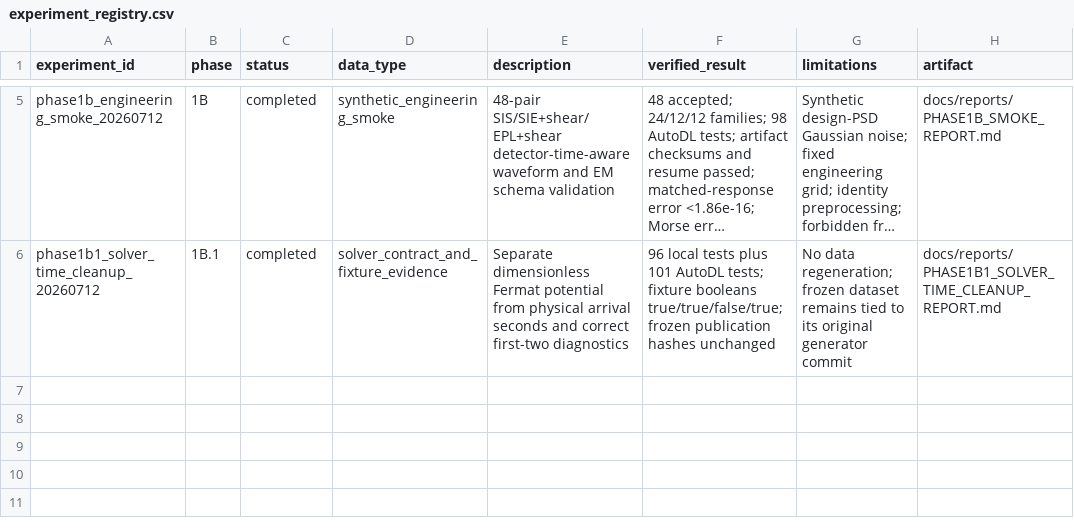
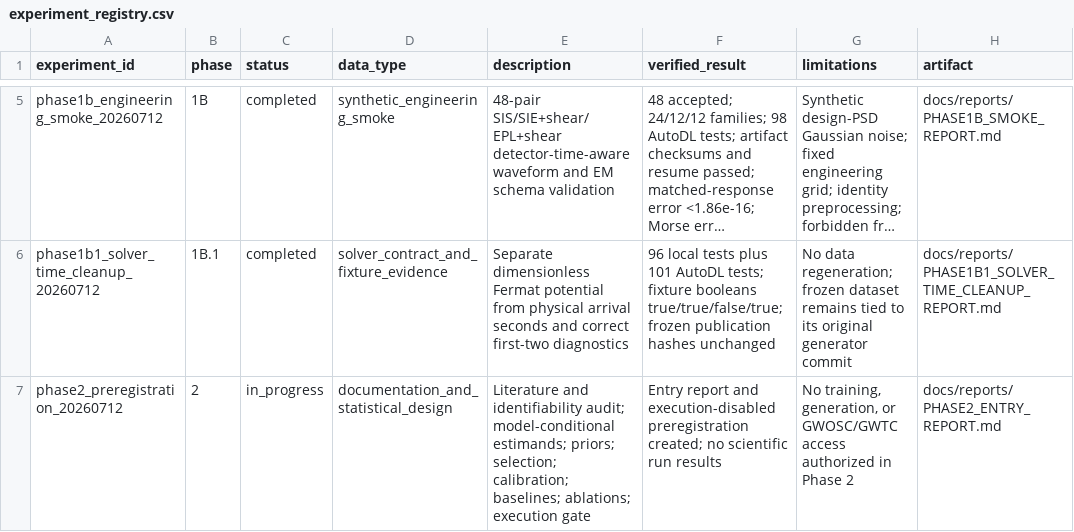
Before and after one commit to lanhung/gw-ampl-est, a CSV file: results/experiment_registry.csv, drawn as a sheet; only a part is shown, gaps mark what is left out; long unchanged cells end in …; the diff names each change by its address in the sheet, - before the commit and + after, or states it on an @@ line.

```diff
--- a/results/experiment_registry.csv
+++ b/results/experiment_registry.csv
+row 7: phase2_preregistration_20260712 | 2 | in_progress | documentation_and_statistical_design | Literature and identifiability audit; model-conditional estimands; priors; selection; calibration; baselines; ablations; execution gate | Entry report and execution-disabled preregistration created; no scientific run results | No training, generation, or GWOSC/GWTC access authorized in Phase 2 | docs/reports/PHASE2_ENTRY_REPORT.md
```
Also changed, not shown: 10 other files.
